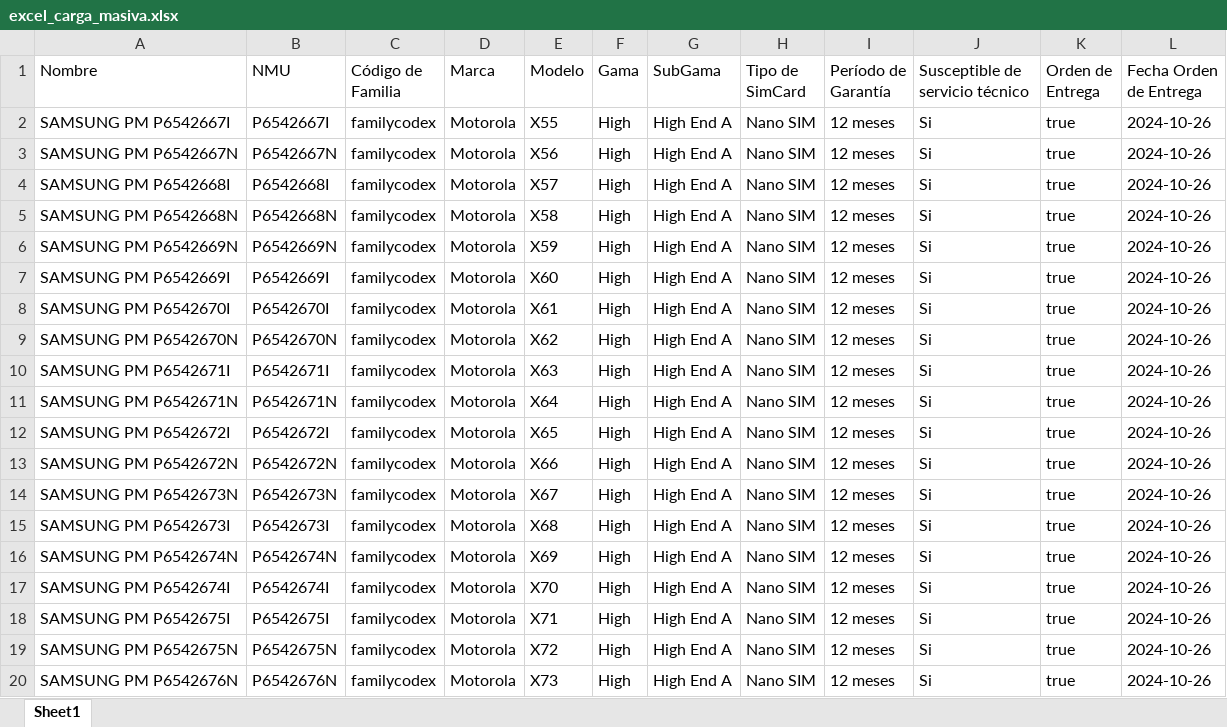
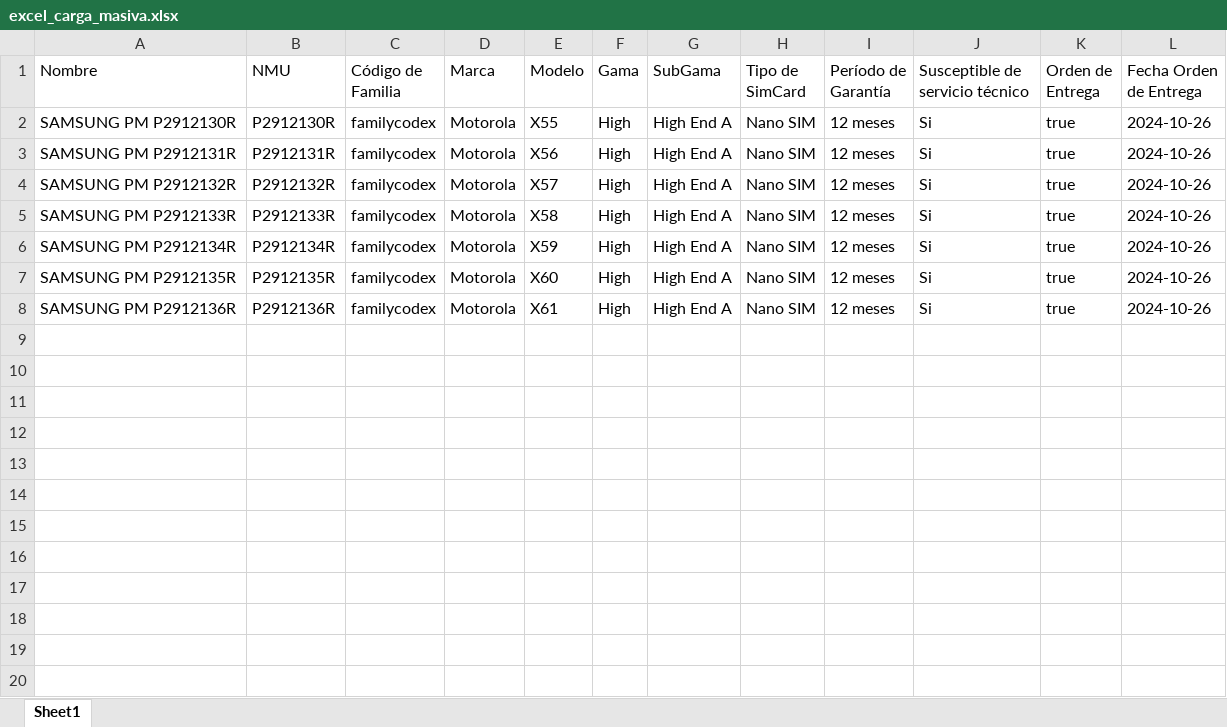
Before and after one commit to iampedroluis/Excel_data_generator, an Excel workbook: excel_carga_masiva.xlsx, sheet Sheet1, drawn as a sheet; only a part is shown; values as stored, in another font and other column widths than the file's, no borders; the diff covers the shown part only; the diff names each change by its address in the sheet, - before the commit and + after, or states it on an @@ line.

```diff
--- a/excel_carga_masiva.xlsx (sheet Sheet1)
+++ b/excel_carga_masiva.xlsx (sheet Sheet1)
-A2 (Nombre): SAMSUNG PM P6542667I
+A2 (Nombre): SAMSUNG PM P2912130R
-B2 (NMU): P6542667I
+B2 (NMU): P2912130R
-A3 (Nombre): SAMSUNG PM P6542667N
+A3 (Nombre): SAMSUNG PM P2912131R
-B3 (NMU): P6542667N
+B3 (NMU): P2912131R
-A4 (Nombre): SAMSUNG PM P6542668I
+A4 (Nombre): SAMSUNG PM P2912132R
-B4 (NMU): P6542668I
+B4 (NMU): P2912132R
-A5 (Nombre): SAMSUNG PM P6542668N
+A5 (Nombre): SAMSUNG PM P2912133R
-B5 (NMU): P6542668N
+B5 (NMU): P2912133R
-A6 (Nombre): SAMSUNG PM P6542669N
+A6 (Nombre): SAMSUNG PM P2912134R
-B6 (NMU): P6542669N
+B6 (NMU): P2912134R
-A7 (Nombre): SAMSUNG PM P6542669I
+A7 (Nombre): SAMSUNG PM P2912135R
-B7 (NMU): P6542669I
+B7 (NMU): P2912135R
-A8 (Nombre): SAMSUNG PM P6542670I
+A8 (Nombre): SAMSUNG PM P2912136R
-B8 (NMU): P6542670I
+B8 (NMU): P2912136R
-row 9: SAMSUNG PM P6542670N | P6542670N | familycodex | Motorola | X62 | High | High End A | Nano SIM | 12 meses | Si | true | 2024-10-26
-row 10: SAMSUNG PM P6542671I | P6542671I | familycodex | Motorola | X63 | High | High End A | Nano SIM | 12 meses | Si | true | 2024-10-26
-row 11: SAMSUNG PM P6542671N | P6542671N | familycodex | Motorola | X64 | High | High End A | Nano SIM | 12 meses | Si | true | 2024-10-26
-row 12: SAMSUNG PM P6542672I | P6542672I | familycodex | Motorola | X65 | High | High End A | Nano SIM | 12 meses | Si | true | 2024-10-26
-row 13: SAMSUNG PM P6542672N | P6542672N | familycodex | Motorola | X66 | High | High End A | Nano SIM | 12 meses | Si | true | 2024-10-26
-row 14: SAMSUNG PM P6542673N | P6542673N | familycodex | Motorola | X67 | High | High End A | Nano SIM | 12 meses | Si | true | 2024-10-26
-row 15: SAMSUNG PM P6542673I | P6542673I | familycodex | Motorola | X68 | High | High End A | Nano SIM | 12 meses | Si | true | 2024-10-26
-row 16: SAMSUNG PM P6542674N | P6542674N | familycodex | Motorola | X69 | High | High End A | Nano SIM | 12 meses | Si | true | 2024-10-26
-row 17: SAMSUNG PM P6542674I | P6542674I | familycodex | Motorola | X70 | High | High End A | Nano SIM | 12 meses | Si | true | 2024-10-26
-row 18: SAMSUNG PM P6542675I | P6542675I | familycodex | Motorola | X71 | High | High End A | Nano SIM | 12 meses | Si | true | 2024-10-26
-row 19: SAMSUNG PM P6542675N | P6542675N | familycodex | Motorola | X72 | High | High End A | Nano SIM | 12 meses | Si | true | 2024-10-26
-row 20: SAMSUNG PM P6542676N | P6542676N | familycodex | Motorola | X73 | High | High End A | Nano SIM | 12 meses | Si | true | 2024-10-26
```
Also changed, not shown: 11 removed rows elsewhere in this sheet, 2 other files.
